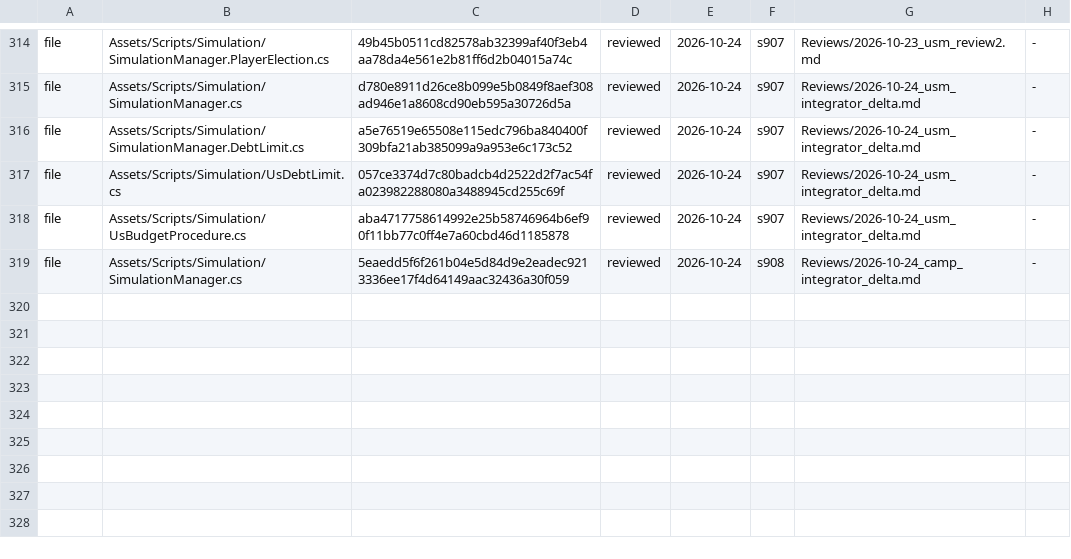
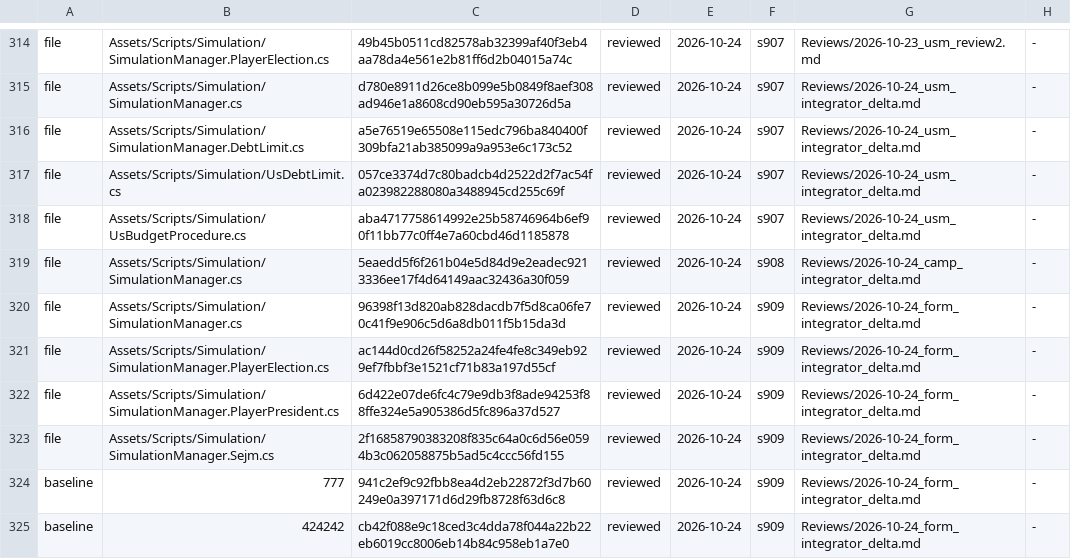
Before and after one commit to Bippen/PoliSim, a TSV file: Tools/review_ledger.tsv, drawn as a sheet; only a part is shown, gaps mark what is left out; the diff names each change by its address in the sheet, - before the commit and + after, or states it on an @@ line.

```diff
--- a/Tools/review_ledger.tsv
+++ b/Tools/review_ledger.tsv
+row 320: file | Assets/Scripts/Simulation/SimulationManager.cs | 96398f13d820ab828dacdb7f5d8ca06fe70c41f9e906c5d6a8db011f5b15da3d | reviewed | 2026-10-24 | s909 | Reviews/2026-10-24_form_integrator_delta.md | -
+row 321: file | Assets/Scripts/Simulation/SimulationManager.PlayerElection.cs | ac144d0cd26f58252a24fe4fe8c349eb929ef7fbbf3e1521cf71b83a197d55cf | reviewed | 2026-10-24 | s909 | Reviews/2026-10-24_form_integrator_delta.md | -
+row 322: file | Assets/Scripts/Simulation/SimulationManager.PlayerPresident.cs | 6d422e07de6fc4c79e9db3f8ade94253f88ffe324e5a905386d5fc896a37d527 | reviewed | 2026-10-24 | s909 | Reviews/2026-10-24_form_integrator_delta.md | -
+row 323: file | Assets/Scripts/Simulation/SimulationManager.Sejm.cs | 2f16858790383208f835c64a0c6d56e0594b3c062058875b5ad5c4ccc56fd155 | reviewed | 2026-10-24 | s909 | Reviews/2026-10-24_form_integrator_delta.md | -
+row 324: baseline | 777 | 941c2ef9c92fbb8ea4d2eb22872f3d7b60249e0a397171d6d29fb8728f63d6c8 | reviewed | 2026-10-24 | s909 | Reviews/2026-10-24_form_integrator_delta.md | -
+row 325: baseline | 424242 | cb42f088e9c18ced3c4dda78f044a22b22eb6019cc8006eb14b84c958eb1a7e0 | reviewed | 2026-10-24 | s909 | Reviews/2026-10-24_form_integrator_delta.md | -
```
Also changed, not shown: Tools/film_scope.tsv, 42 other files.
